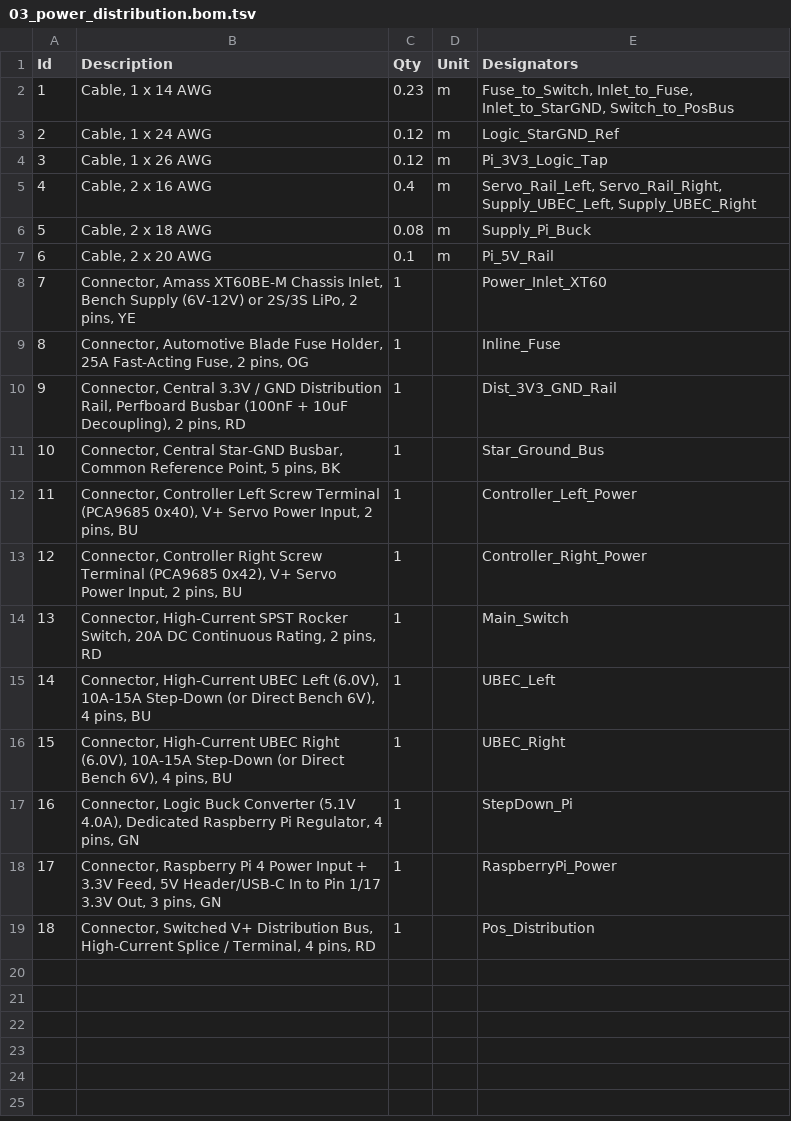
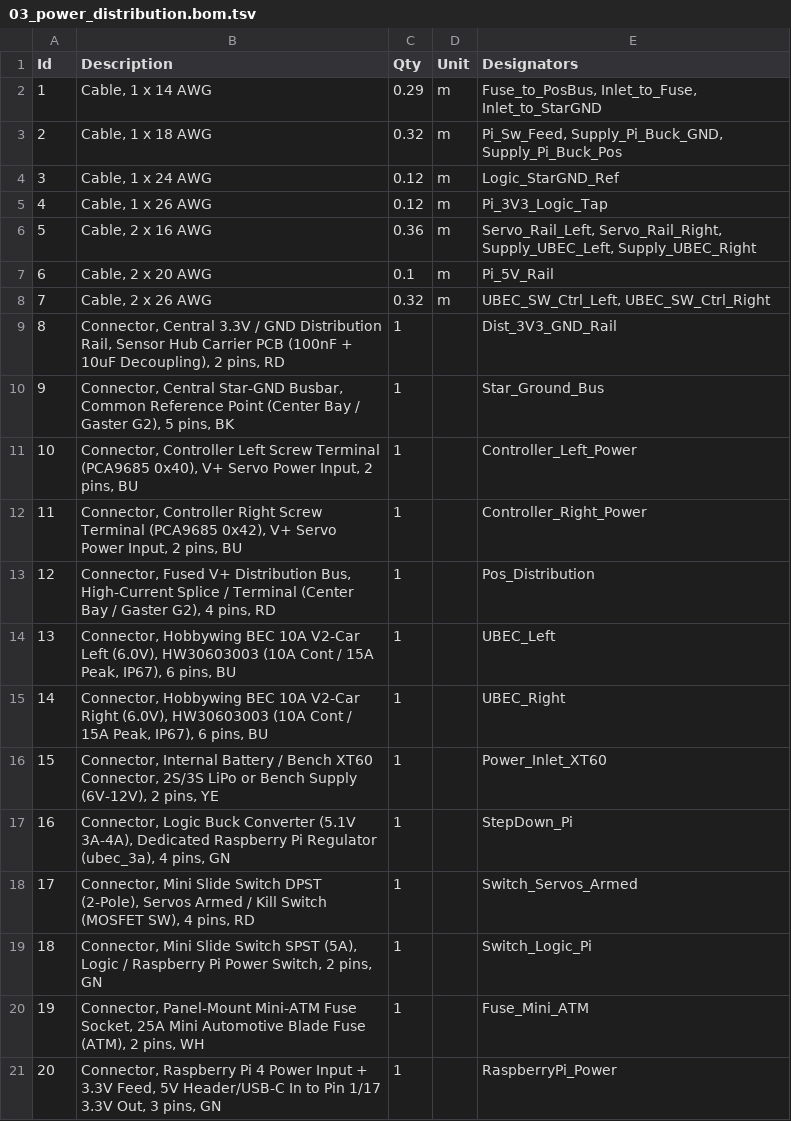
Before and after one commit to vern-da-coda/lasius, a TSV file: hardware/electronics/wiring/03_power_distribution.bom.tsv, drawn as a sheet; removed rows and columns are numbered as before the commit, all else as after; the diff names each change by its address in the sheet, - before the commit and + after, or states it on an @@ line.

Commit message:
feat(electronics): overhaul sensor hub PCB v2.1 and update power wiring

```diff
--- a/hardware/electronics/wiring/03_power_distribution.bom.tsv
+++ b/hardware/electronics/wiring/03_power_distribution.bom.tsv
-C2 (Qty): 0.23
+C2 (Qty): 0.29
-E2 (Designators): Fuse_to_Switch, Inlet_to_Fuse, Inlet_to_StarGND, Switch_to_PosBus
+E2 (Designators): Fuse_to_PosBus, Inlet_to_Fuse, Inlet_to_StarGND
+row 3: 2 | Cable, 1 x 18 AWG | 0.32 | m | Pi_Sw_Feed, Supply_Pi_Buck_GND, Supply_Pi_Buck_Pos
@@ column A (Id) renumbered between rows 4 and 21 @@
-C6 (Qty): 0.4
+C6 (Qty): 0.36
-row 6: 5 | Cable, 2 x 18 AWG | 0.08 | m | Supply_Pi_Buck
-row 8: 7 | Connector, Amass XT60BE-M Chassis Inlet, Bench Supply (6V-12V) or 2S/3S LiPo, 2 pins, YE | 1 |  | Power_Inlet_XT60
-row 9: 8 | Connector, Automotive Blade Fuse Holder, 25A Fast-Acting Fuse, 2 pins, OG | 1 |  | Inline_Fuse
+row 8: 7 | Cable, 2 x 26 AWG | 0.32 | m | UBEC_SW_Ctrl_Left, UBEC_SW_Ctrl_Right
-B9 (Description): …Distribution Rail, Perfboard Busbar (100nF +…
+B9 (Description): …Distribution Rail, Sensor Hub Carrier PCB (100nF +…
-B10 (Description): …Common Reference Point, 5 pins,…
+B10 (Description): …Common Reference Point (Center Bay / Gaster G2), 5 pins,…
-row 14: 13 | Connector, High-Current SPST Rocker Switch, 20A DC Continuous Rating, 2 pins, RD | 1 |  | Main_Switch
+row 13: 12 | Connector, Fused V+ Distribution Bus, High-Current Splice / Terminal (Center Bay / Gaster G2), 4 pins, RD | 1 |  | Pos_Distribution
-B14 (Description): Connector, High-Current UBEC Left (6.0V), 10A-15A Step-Down (or Direct Bench 6V), 4 pins, BU
+B14 (Description): Connector, Hobbywing BEC 10A V2-Car Left (6.0V), HW30603003 (10A Cont / 15A Peak, IP67), 6 pins, BU
-B15 (Description): Connector, High-Current UBEC Right (6.0V), 10A-15A Step-Down (or Direct Bench 6V), 4 pins, BU
+B15 (Description): Connector, Hobbywing BEC 10A V2-Car Right (6.0V), HW30603003 (10A Cont / 15A Peak, IP67), 6 pins, BU
+row 16: 15 | Connector, Internal Battery / Bench XT60 Connector, 2S/3S LiPo or Bench Supply (6V-12V), 2 pins, YE | 1 |  | Power_Inlet_XT60
-B17 (Description): …Converter (5.1V 4.0A), Dedicated Raspberry Pi Regulator, 4 pins,…
+B17 (Description): …Converter (5.1V 3A-4A), Dedicated Raspberry Pi Regulator (ubec_3a), 4 pins,…
+row 18: 17 | Connector, Mini Slide Switch DPST (2-Pole), Servos Armed / Kill Switch (MOSFET SW), 4 pins, RD | 1 |  | Switch_Servos_Armed
+row 19: 18 | Connector, Mini Slide Switch SPST (5A), Logic / Raspberry Pi Power Switch, 2 pins, GN | 1 |  | Switch_Logic_Pi
+row 20: 19 | Connector, Panel-Mount Mini-ATM Fuse Socket, 25A Mini Automotive Blade Fuse (ATM), 2 pins, WH | 1 |  | Fuse_Mini_ATM
-row 19: 18 | Connector, Switched V+ Distribution Bus, High-Current Splice / Terminal, 4 pins, RD | 1 |  | Pos_Distribution
```
Also changed, not shown: 18 other files.
